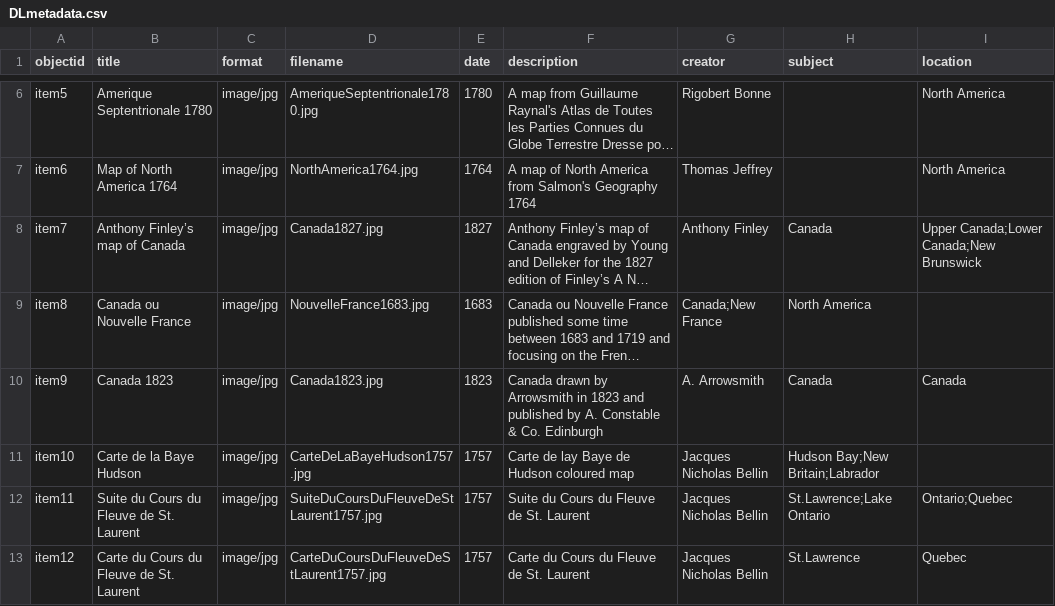
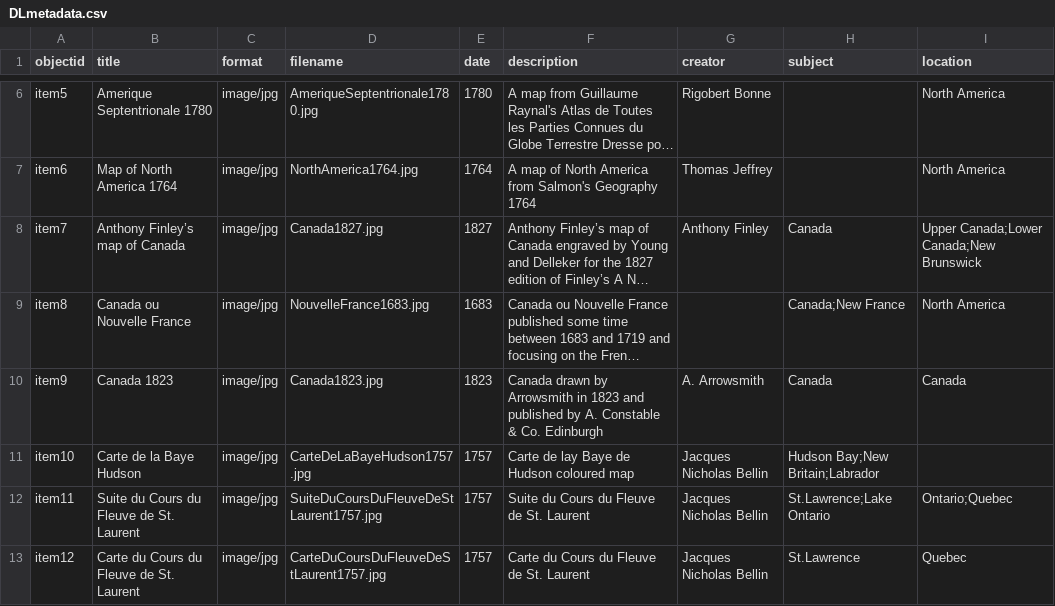
Before and after one commit to chantalcameron/Daniel-Livermore-Map-and-Print-Collection, a CSV file: _data/DLmetadata.csv, drawn as a sheet; only a part is shown, gaps mark what is left out; long unchanged cells end in …; the diff names each change by its address in the sheet, - before the commit and + after, or states it on an @@ line.

Commit message:
Update DLmetadata.csv

```diff
--- a/_data/DLmetadata.csv
+++ b/_data/DLmetadata.csv
-G9 (creator): Canada;New France
+G9 (creator): (empty)
-H9 (subject): North America
+H9 (subject): Canada;New France
-I9 (location): (empty)
+I9 (location): North America
```
